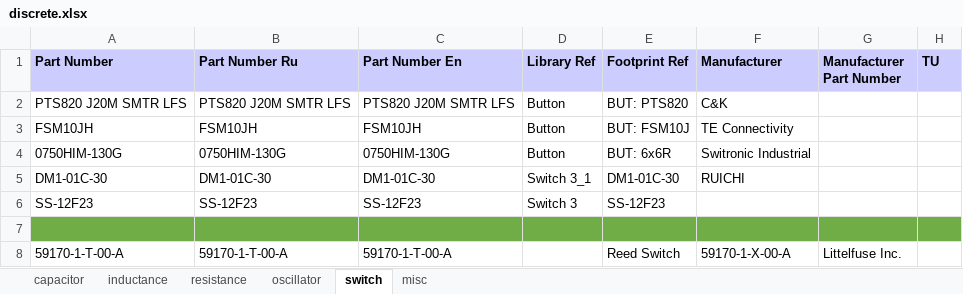
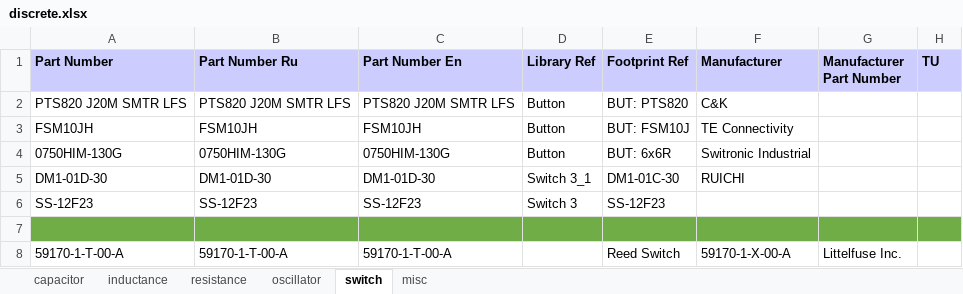
Before and after one commit to garou-g/elem_altium_db2, an Excel workbook: library/discrete.xlsx, sheet switch, drawn as a sheet; values as stored, in another font and other column widths than the file's, no borders; the diff names each change by its address in the sheet, - before the commit and + after, or states it on an @@ line.

```diff
--- a/library/discrete.xlsx (sheet switch)
+++ b/library/discrete.xlsx (sheet switch)
-A5 (Part Number): DM1-01C-30
+A5 (Part Number): DM1-01D-30
-B5 (Part Number Ru): DM1-01C-30
+B5 (Part Number Ru): DM1-01D-30
-C5 (Part Number En): DM1-01C-30
+C5 (Part Number En): DM1-01D-30
```
Also changed, not shown: sheet resistance, sheet capacitor, 2 other files.
